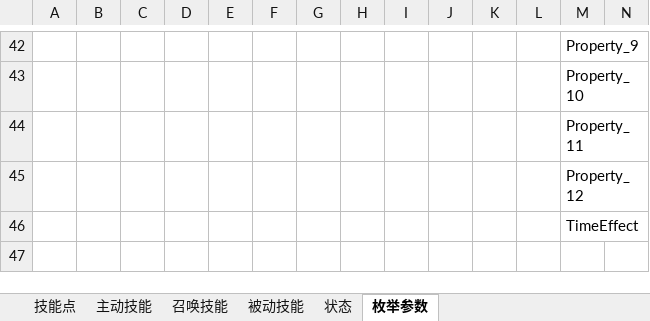
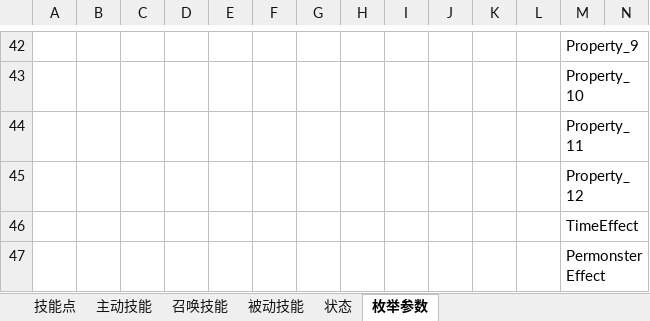
Before and after one commit to Canvastudio/Prometheus, an Excel workbook: Design/原始配置表/技能.xlsm, sheet 枚举参数, drawn as a sheet; only a part is shown, gaps mark what is left out; values as stored, in another font and other column widths than the file's, no borders; conditional formats not drawn; rows hold the shown columns only; the diff names each change by its address in the sheet, - before the commit and + after, or states it on an @@ line.

```diff
--- a/Design/原始配置表/技能.xlsm (sheet 枚举参数)
+++ b/Design/原始配置表/技能.xlsm (sheet 枚举参数)
+row 47:  |  |  |  |  |  |  |  |  |  |  |  | PermonsterEffect
```
Also changed, not shown: 1 other file.
